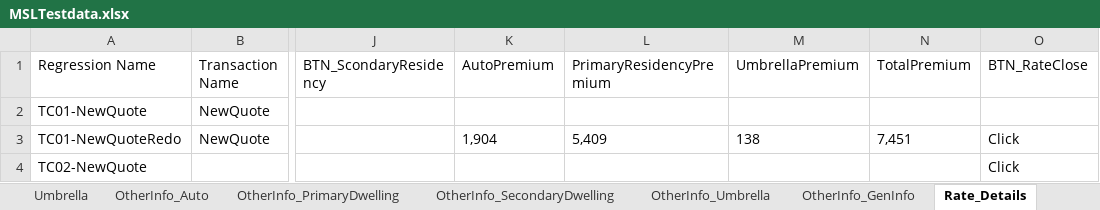
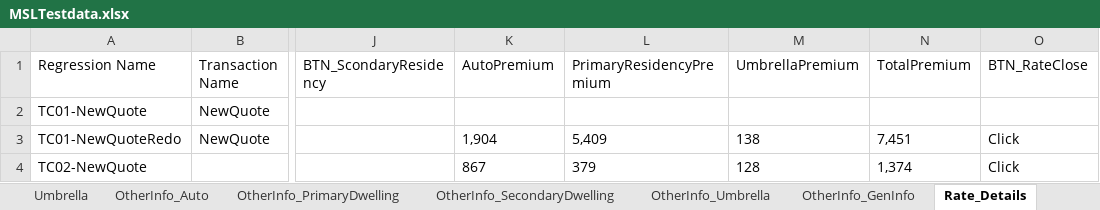
Before and after one commit to sandeepthadoju09850/MyFirstDesktopProject, an Excel workbook: Data Files/MSLTestdata.xlsx, sheet Rate_Details, drawn as a sheet; only a part is shown, gaps mark what is left out; values as stored, in another font and other column widths than the file's, no borders; the diff names each change by its address in the sheet, - before the commit and + after, or states it on an @@ line.

```diff
--- a/Data Files/MSLTestdata.xlsx (sheet Rate_Details)
+++ b/Data Files/MSLTestdata.xlsx (sheet Rate_Details)
-K4 (AutoPremium): (empty)
+K4 (AutoPremium): 867
-L4 (PrimaryResidencyPremium): (empty)
+L4 (PrimaryResidencyPremium): 379
-M4 (UmbrellaPremium): (empty)
+M4 (UmbrellaPremium): 128
-N4 (TotalPremium): (empty)
+N4 (TotalPremium): 1,374
```
Also changed, not shown: sheet Auto, sheet PI_InsBillingInfo, sheet Driver_Assignment, 7 other files.
